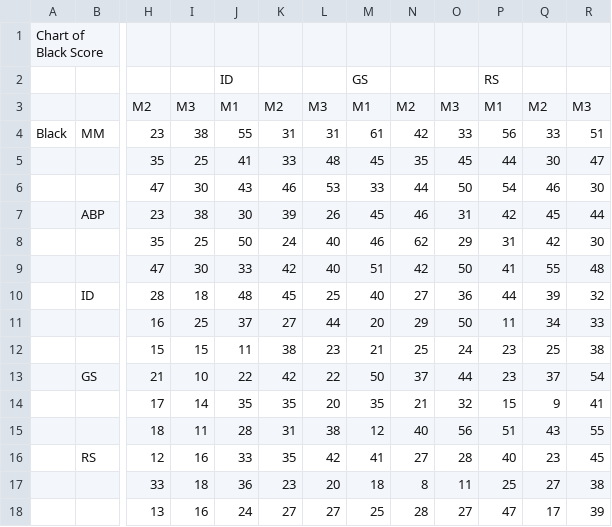
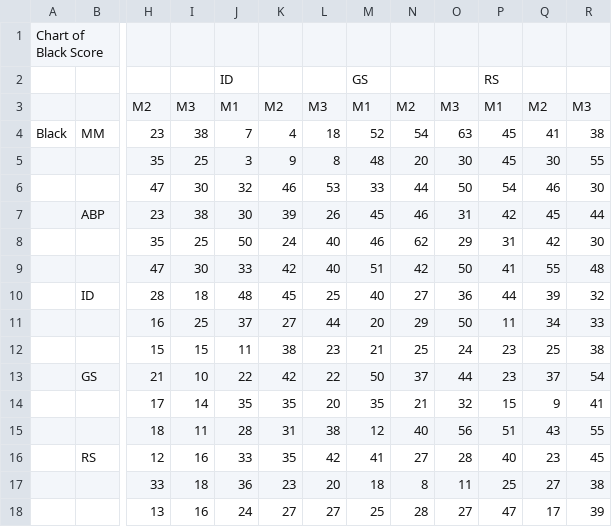
Before and after one commit to zenofchaos/CS4341, a CSV file: Final Project/Reversi-master/analysis.csv, drawn as a sheet; only a part is shown, gaps mark what is left out; the diff names each change by its address in the sheet, - before the commit and + after, or states it on an @@ line.

```diff
--- a/Final Project/Reversi-master/analysis.csv
+++ b/Final Project/Reversi-master/analysis.csv
-J4: 55
+J4: 7
-K4: 31
+K4: 4
-L4: 31
+L4: 18
-M4: 61
+M4: 52
-N4: 42
+N4: 54
-O4: 33
+O4: 63
-P4: 56
+P4: 45
-Q4: 33
+Q4: 41
-R4: 51
+R4: 38
-J5: 41
+J5: 3
-K5: 33
+K5: 9
-L5: 48
+L5: 8
-M5: 45
+M5: 48
-N5: 35
+N5: 20
-O5: 45
+O5: 30
-P5: 44
+P5: 45
-R5: 47
+R5: 55
-J6: 43
+J6: 32
```
Also changed, not shown: 4 other files.
